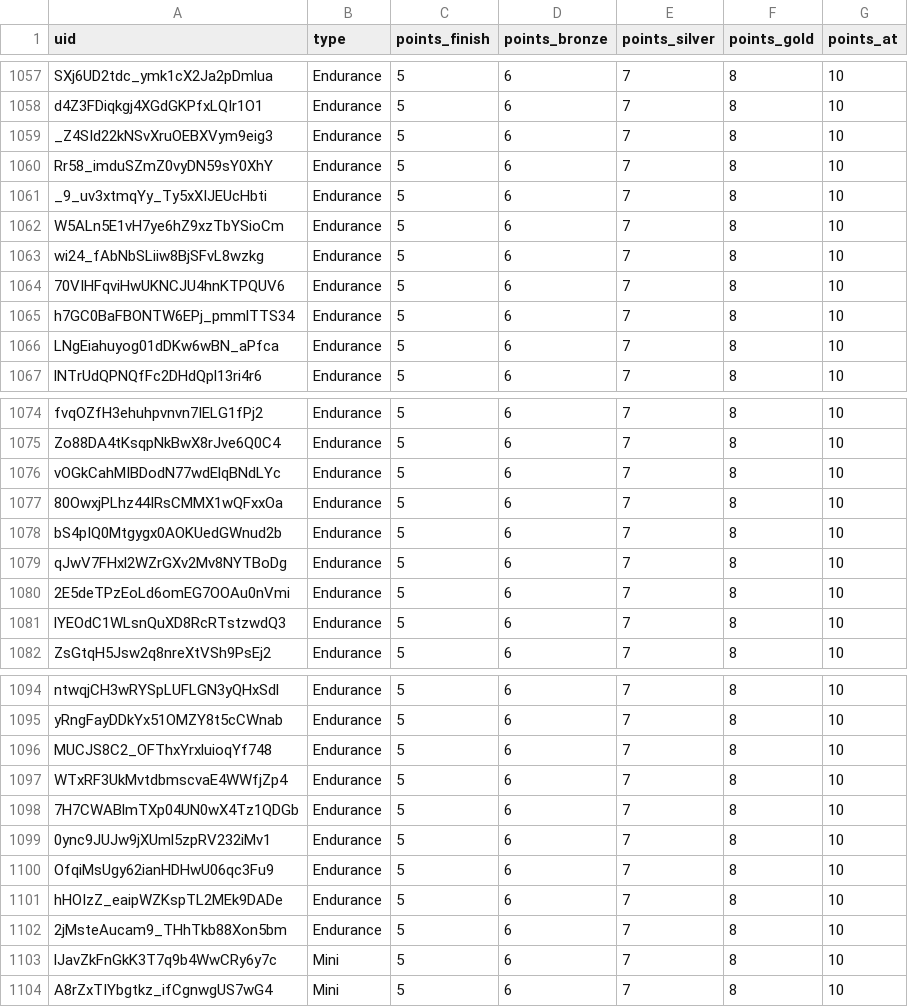
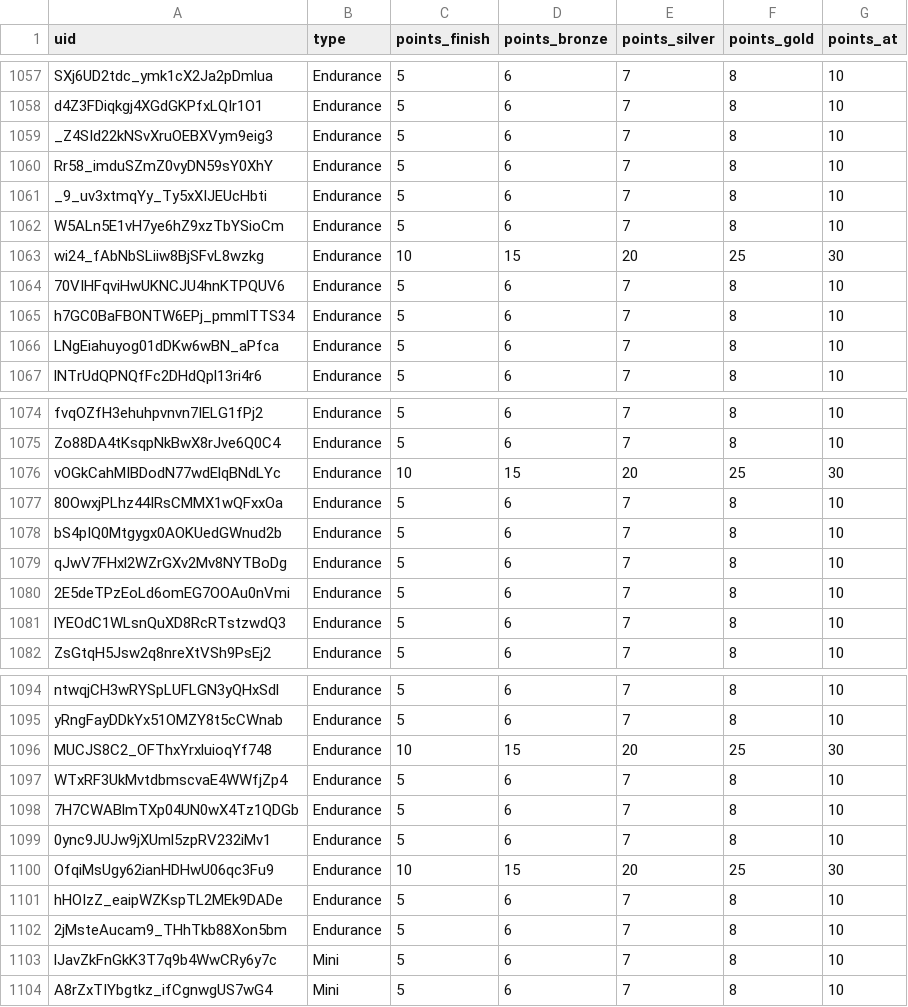
Before and after one commit to spl1nes/tmrank, a CSV file: maps.csv, drawn as a sheet; only a part is shown, gaps mark what is left out.

Commit message:
Update maps.csv

```diff
--- a/maps.csv
+++ b/maps.csv
@@ -1062,3 +1062,3 @@ _9_uv3xtmqYy_Ty5xXIJEUcHbti,Endurance,5,6,7,8,10
 W5ALn5E1vH7ye6hZ9xzTbYSioCm,Endurance,5,6,7,8,10
-wi24_fAbNbSLiiw8BjSFvL8wzkg,Endurance,5,6,7,8,10
+wi24_fAbNbSLiiw8BjSFvL8wzkg,Endurance,10,15,20,25,30
 70VIHFqviHwUKNCJU4hnKTPQUV6,Endurance,5,6,7,8,10
@@ -1075,3 +1075,3 @@ fvqOZfH3ehuhpvnvn7IELG1fPj2,Endurance,5,6,7,8,10
 Zo88DA4tKsqpNkBwX8rJve6Q0C4,Endurance,5,6,7,8,10
-vOGkCahMIBDodN77wdElqBNdLYc,Endurance,5,6,7,8,10
+vOGkCahMIBDodN77wdElqBNdLYc,Endurance,10,15,20,25,30
 80OwxjPLhz44IRsCMMX1wQFxxOa,Endurance,5,6,7,8,10
@@ -1095,3 +1095,3 @@ ntwqjCH3wRYSpLUFLGN3yQHxSdl,Endurance,5,6,7,8,10
 yRngFayDDkYx51OMZY8t5cCWnab,Endurance,5,6,7,8,10
-MUCJS8C2_OFThxYrxluioqYf748,Endurance,5,6,7,8,10
+MUCJS8C2_OFThxYrxluioqYf748,Endurance,10,15,20,25,30
 WTxRF3UkMvtdbmscvaE4WWfjZp4,Endurance,5,6,7,8,10
@@ -1099,3 +1099,3 @@ WTxRF3UkMvtdbmscvaE4WWfjZp4,Endurance,5,6,7,8,10
 0ync9JUJw9jXUml5zpRV232iMv1,Endurance,5,6,7,8,10
-OfqiMsUgy62ianHDHwU06qc3Fu9,Endurance,5,6,7,8,10
+OfqiMsUgy62ianHDHwU06qc3Fu9,Endurance,10,15,20,25,30
 hHOIzZ_eaipWZKspTL2MEk9DADe,Endurance,5,6,7,8,10
```
